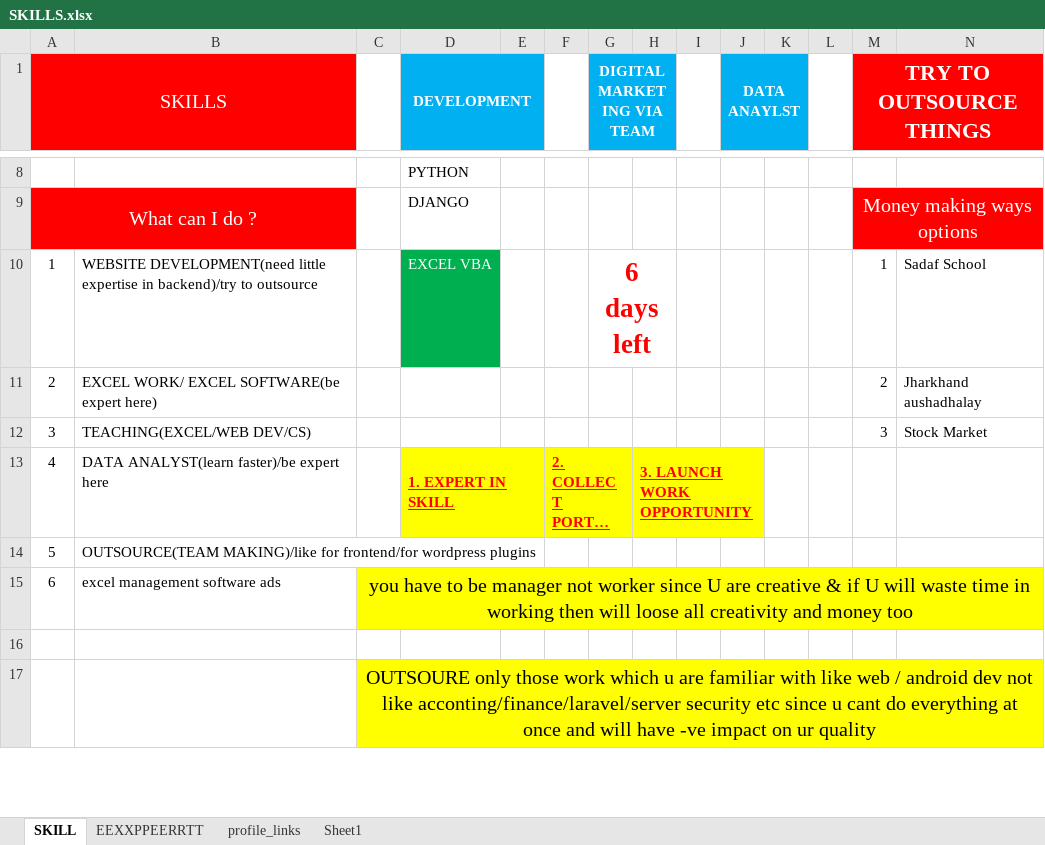
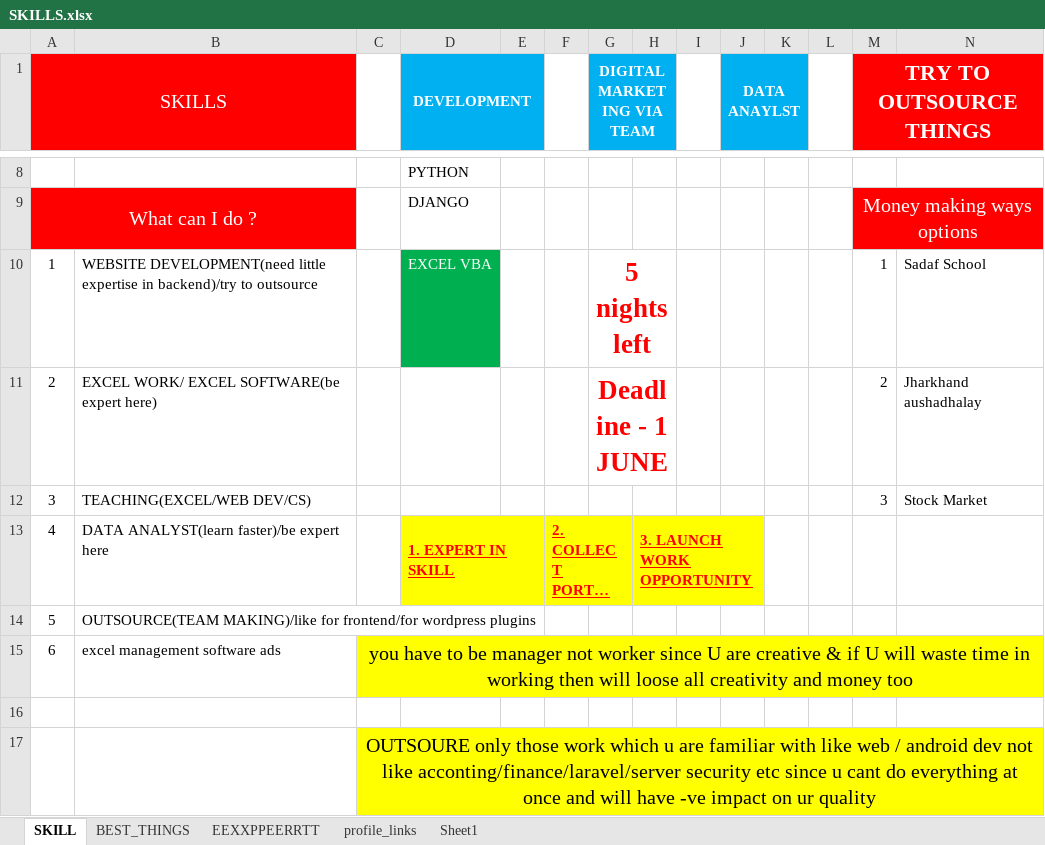
Before and after one commit to Talib111/IMP_EXCEL, an Excel workbook: SKILLS.xlsx, sheet SKILL, drawn as a sheet; only a part is shown, gaps mark what is left out; long unchanged cells end in …; values as stored, in another font and other column widths than the file's, no borders; conditional formats not drawn; the diff names each change by its address in the sheet, - before the commit and + after, or states it on an @@ line.

```diff
--- a/SKILLS.xlsx (sheet SKILL)
+++ b/SKILLS.xlsx (sheet SKILL)
+sheet tab: BEST_THINGS
-G10 (DIGITAL MARKETING VIA TEAM): 6 days left
+G10 (DIGITAL MARKETING VIA TEAM): 5 nights left
-G11 (DIGITAL MARKETING VIA TEAM): (empty)
+G11 (DIGITAL MARKETING VIA TEAM): Deadline - 1 JUNE
+G11:H11 merged
```
Also changed, not shown: DAILY TARGET STATUS.xlsx, Invoice_jh_aus.xlsm.
